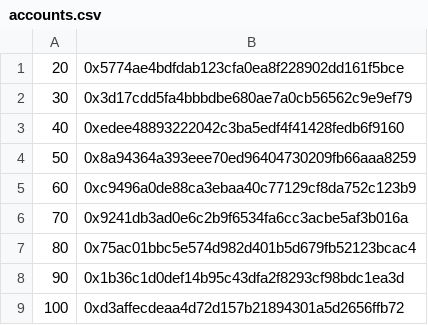
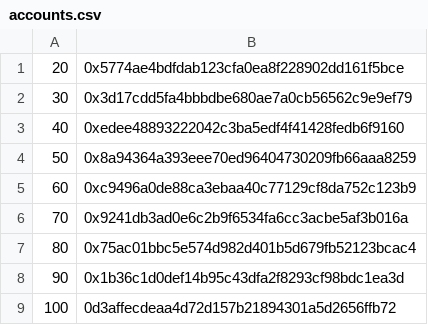
Before and after one commit to KinesisNetwork/kvt, a CSV file: transfer_helper/accounts.csv, drawn as a sheet.

```diff
--- a/transfer_helper/accounts.csv
+++ b/transfer_helper/accounts.csv
@@ -8,2 +8,2 @@
 90,0x1b36c1d0def14b95c43dfa2f8293cf98bdc1ea3d
-100,0xd3affecdeaa4d72d157b21894301a5d2656ffb72
+100,0d3affecdeaa4d72d157b21894301a5d2656ffb72
```
Also changed, not shown: 15 other files.
